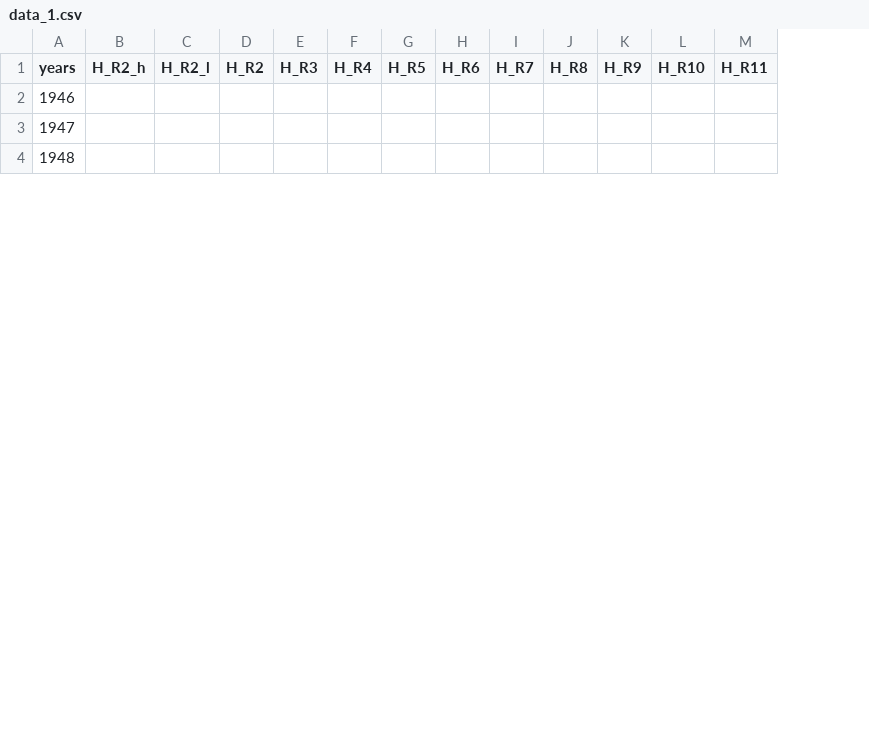
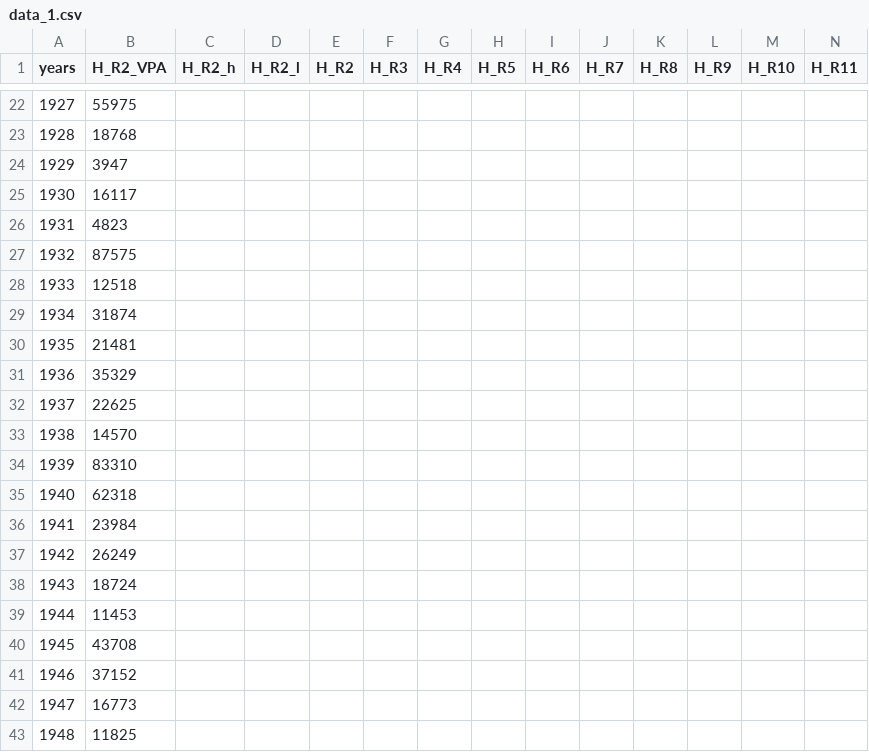
Before and after one commit to theogarcia/SEM_Herring, a CSV file: data_1.csv, drawn as a sheet; only a part is shown, gaps mark what is left out; rows hold the shown columns only; the diff covers the shown part only; the diff names each change by its address in the sheet, - before the commit and + after, or states it on an @@ line.

Commit message:
New colomn recruits at age 2 (VPA calculation Toresen 2000)

```diff
--- a/data_1.csv
+++ b/data_1.csv
+column B (H_R2_VPA), rows 41-43: 37152 | 16773 | 11825
+row 22: 1927 | 55975
+row 23: 1928 | 18768
+row 24: 1929 | 3947
+row 25: 1930 | 16117
+row 26: 1931 | 4823
+row 27: 1932 | 87575
+row 28: 1933 | 12518
+row 29: 1934 | 31874
+row 30: 1935 | 21481
+row 31: 1936 | 35329
+row 32: 1937 | 22625
+row 33: 1938 | 14570
+row 34: 1939 | 83310
+row 35: 1940 | 62318
+row 36: 1941 | 23984
+row 37: 1942 | 26249
+row 38: 1943 | 18724
+row 39: 1944 | 11453
+row 40: 1945 | 43708
```
Also changed, not shown: 20 added rows elsewhere in this file.
